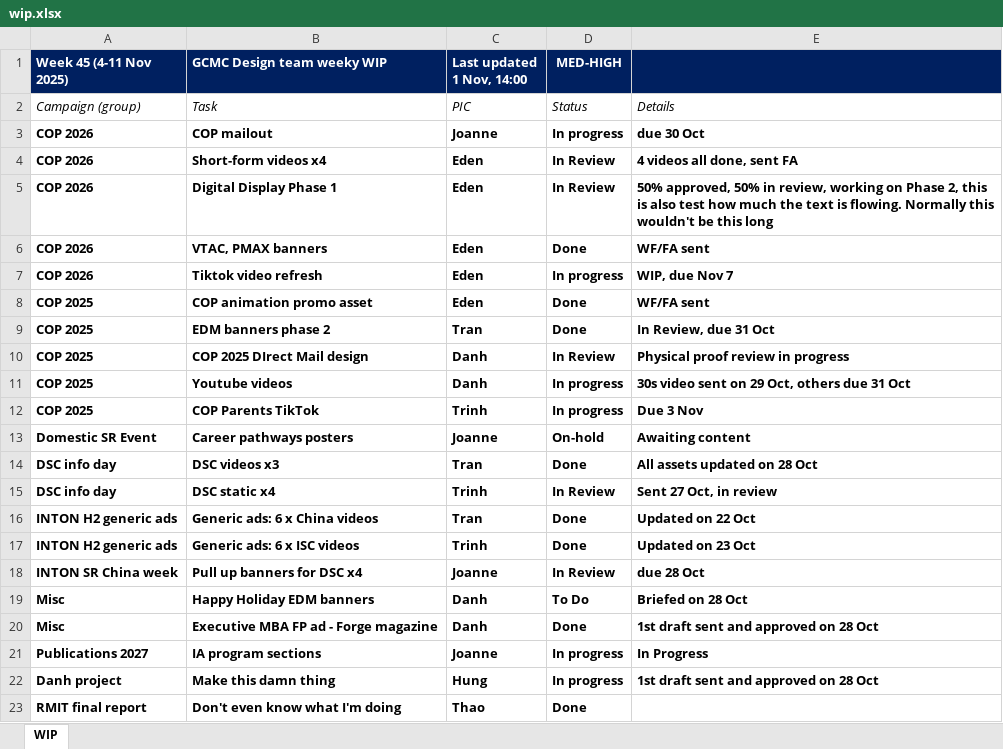
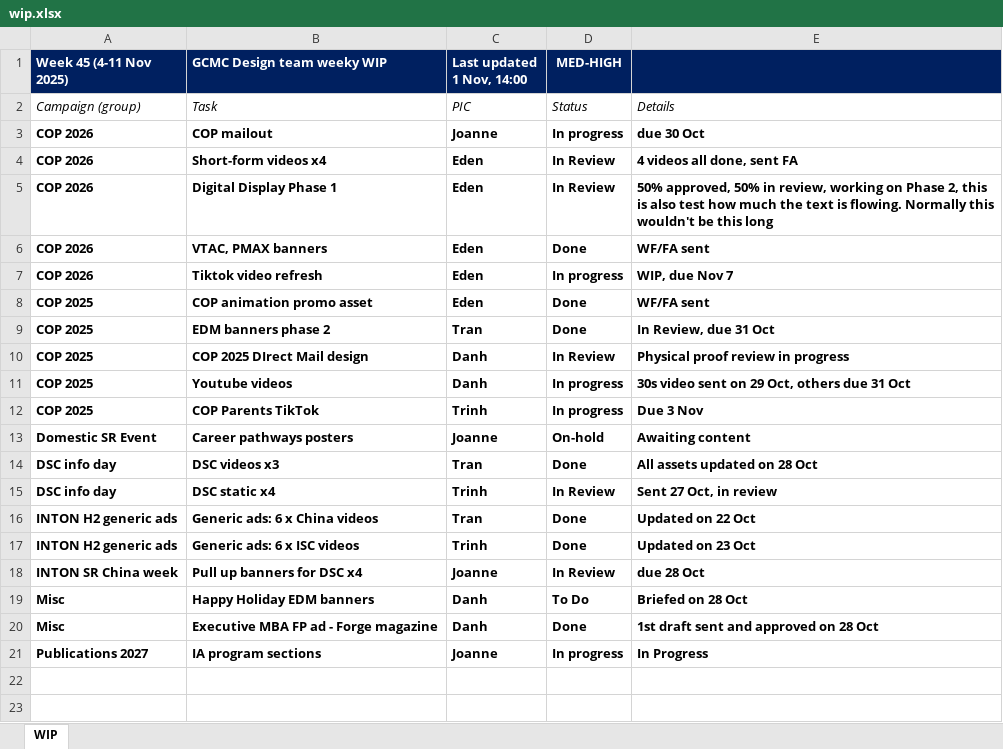
Before and after one commit to westmere7/RMIT_WIP, an Excel workbook: data/wip.xlsx, sheet WIP, drawn as a sheet; values as stored, in another font and other column widths than the file's, no borders; the diff names each change by its address in the sheet, - before the commit and + after, or states it on an @@ line.

Commit message:
Update wip.xlsx

```diff
--- a/data/wip.xlsx (sheet WIP)
+++ b/data/wip.xlsx (sheet WIP)
-row 22: Danh project | Make this damn thing | Hung | In progress | 1st draft sent and approved on 28 Oct
-row 23: RMIT final report | Don't even know what I'm doing | Thao | Done
```
